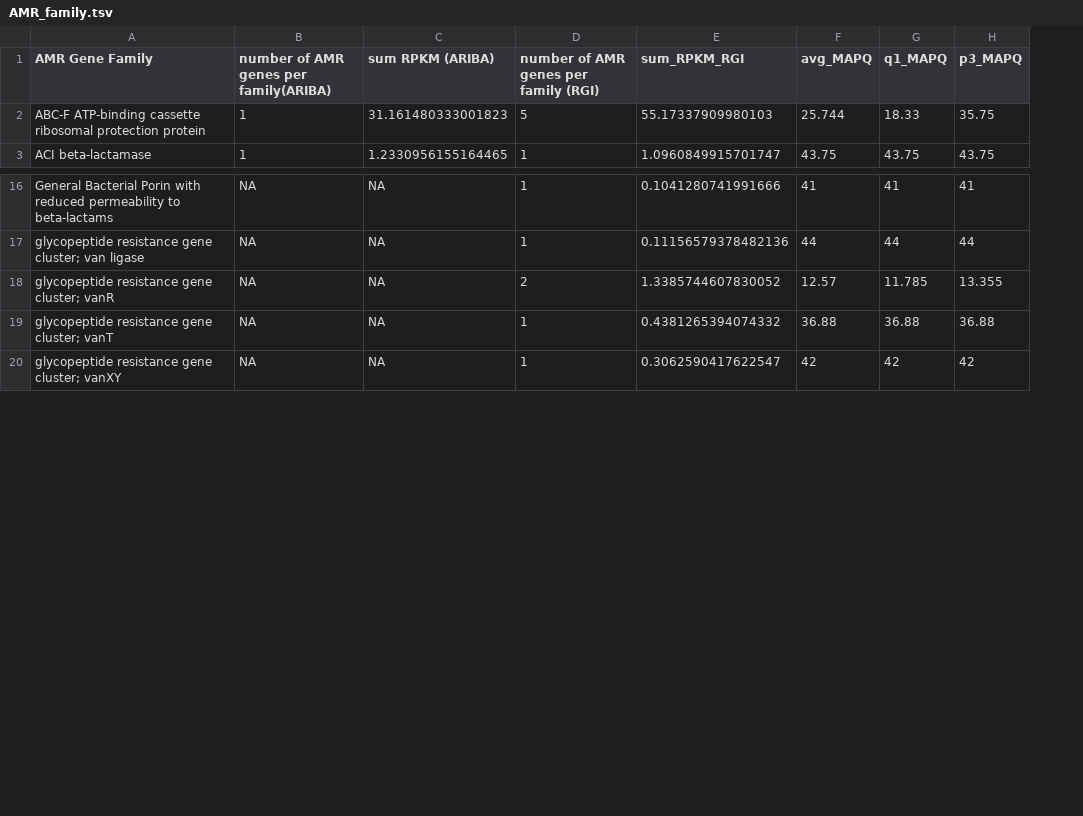
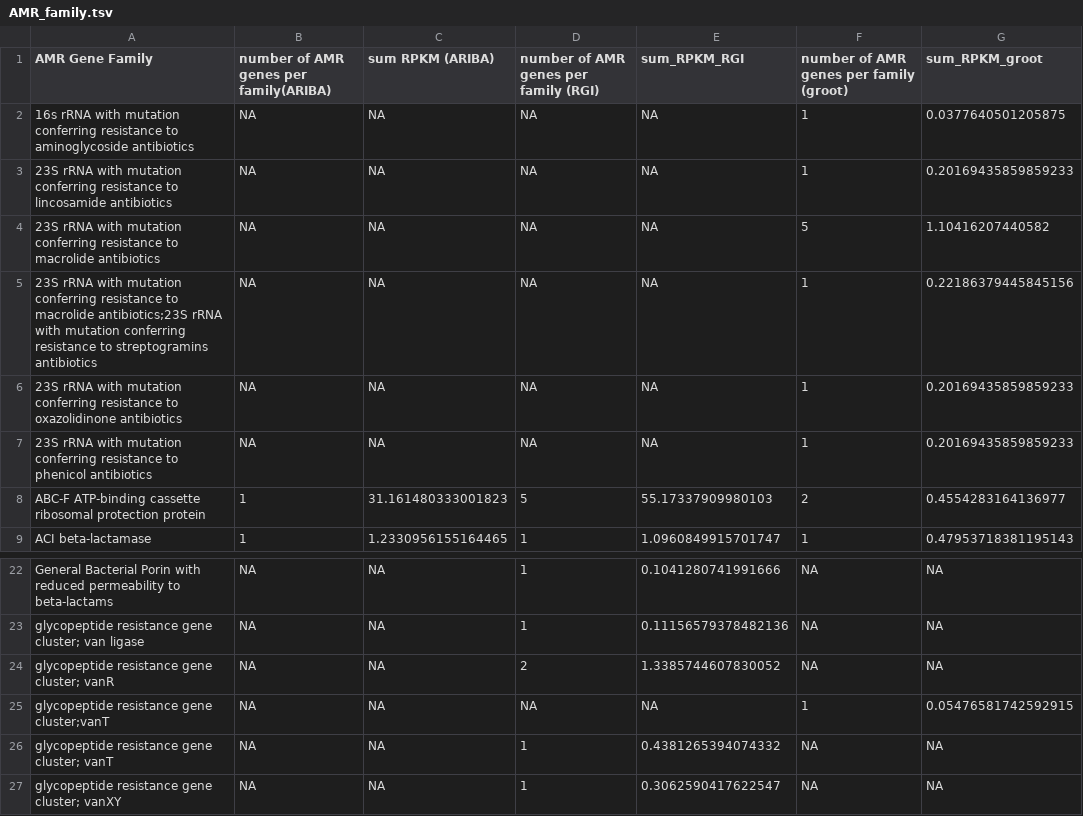
Before and after one commit to elrubio89/UOC-Master, a TSV file: R_analysis/AMR_family.tsv, drawn as a sheet; only a part is shown, gaps mark what is left out; removed rows and columns are numbered as before the commit, all else as after; the diff names each change by its address in the sheet, - before the commit and + after, or states it on an @@ line.

Commit message:
ranalysis rpkm

```diff
--- a/R_analysis/AMR_family.tsv
+++ b/R_analysis/AMR_family.tsv
-column F (avg_MAPQ), rows 2-3: 25.744 | 43.75; rows 16-20: 41 | 44 | 12.57 | 36.88 | 42
-column G (q1_MAPQ), rows 2-3: 18.33 | 43.75; rows 16-20: 41 | 44 | 11.785 | 36.88 | 42
-column H (p3_MAPQ), rows 2-3: 35.75 | 43.75; rows 16-20: 41 | 44 | 13.355 | 36.88 | 42
+column F, row 1: number of AMR genes per family (groot); rows 8-9: 2 | 1; rows 22-24: all NA; rows 26-27: NA | NA
+column G (sum_RPKM_groot), rows 8-9: 0.4554283164136977 | 0.47953718381195143; rows 22-24: all NA; rows 26-27: NA | NA
+row 2: 16s rRNA with mutation conferring resistance to aminoglycoside antibiotics | NA | NA | NA | NA | 1 | 0.0377640501205875
+row 3: 23S rRNA with mutation conferring resistance to lincosamide antibiotics | NA | NA | NA | NA | 1 | 0.20169435859859233
+row 4: 23S rRNA with mutation conferring resistance to macrolide antibiotics | NA | NA | NA | NA | 5 | 1.10416207440582
+row 5: 23S rRNA with mutation conferring resistance to macrolide antibiotics;23S rRNA with mutation conferring resistance to streptogramins antibiotics | NA | NA | NA | NA | 1 | 0.22186379445845156
+row 6: 23S rRNA with mutation conferring resistance to oxazolidinone antibiotics | NA | NA | NA | NA | 1 | 0.20169435859859233
+row 7: 23S rRNA with mutation conferring resistance to phenicol antibiotics | NA | NA | NA | NA | 1 | 0.20169435859859233
+row 25: glycopeptide resistance gene cluster;vanT | NA | NA | NA | NA | 1 | 0.05476581742592915
```
Also changed, not shown: 3 other files.
